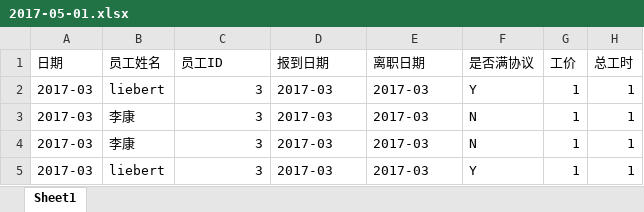
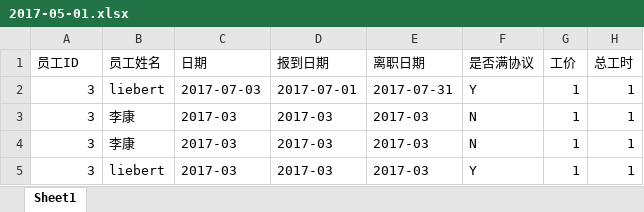
Before and after one commit to liebertLEOS/EMS, an Excel workbook: Uploads/excel/2017-05-01.xlsx, sheet Sheet1, drawn as a sheet; only a part is shown; values as stored, in another font and other column widths than the file's, no borders; the diff names each change by its address in the sheet, - before the commit and + after, or states it on an @@ line.

```diff
--- a/Uploads/excel/2017-05-01.xlsx (sheet Sheet1)
+++ b/Uploads/excel/2017-05-01.xlsx (sheet Sheet1)
-A1: 日期
+A1: 员工ID
-C1: 员工ID
+C1: 日期
-A2:A5 (员工ID): 2017-03
+A2:A5 (员工ID): 3
-C2 (日期): 3
+C2 (日期): 2017-07-03
-D2 (报到日期): 2017-03
+D2 (报到日期): 2017-07-01
-E2 (离职日期): 2017-03
+E2 (离职日期): 2017-07-31
-C3:C5 (日期): 3
+C3:C5 (日期): 2017-03
```
Also changed, not shown: 18 other files.
